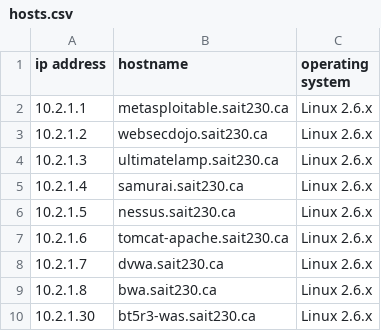
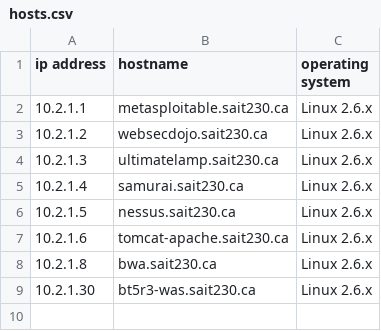
Before and after one commit to mokhan/cpnt-230, a CSV file: report/hosts.csv, drawn as a sheet; the diff names each change by its address in the sheet, - before the commit and + after, or states it on an @@ line.

Commit message:
final touches on report.

```diff
--- a/report/hosts.csv
+++ b/report/hosts.csv
-row 8: 10.2.1.7 | dvwa.sait230.ca | Linux 2.6.x
```
Also changed, not shown: 1 other file.
